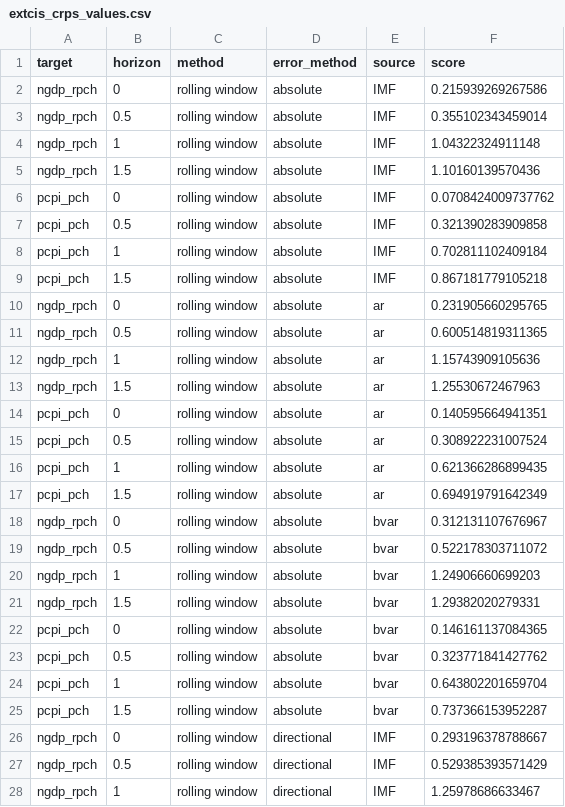
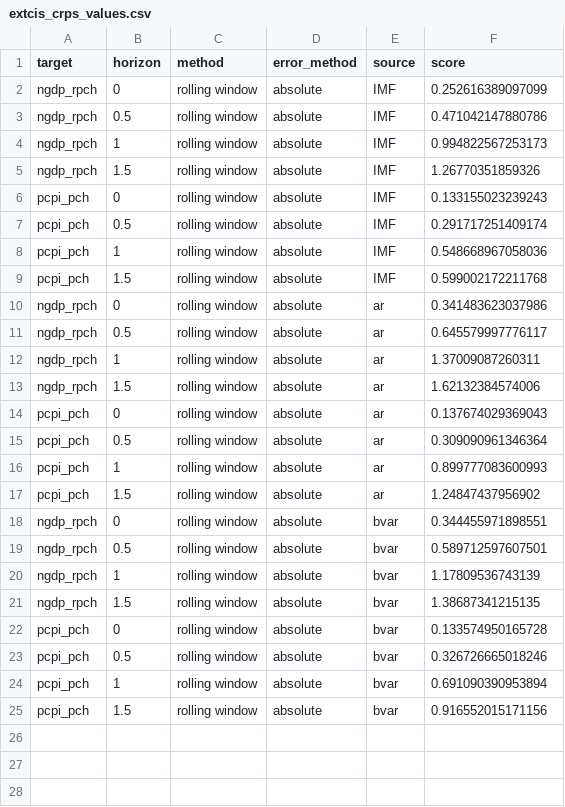
Before and after one commit to fredbec/uqimf, a CSV file: scores/extcis_crps_values.csv, drawn as a sheet; only a part is shown; the diff covers the shown part only.

```diff
--- a/scores/extcis_crps_values.csv
+++ b/scores/extcis_crps_values.csv
@@ -1,28 +1,25 @@
 target,horizon,method,error_method,source,score
-ngdp_rpch,0,rolling window,absolute,IMF,0.215939269267586
-ngdp_rpch,0.5,rolling window,absolute,IMF,0.355102343459014
-ngdp_rpch,1,rolling window,absolute,IMF,1.04322324911148
-ngdp_rpch,1.5,rolling window,absolute,IMF,1.10160139570436
-pcpi_pch,0,rolling window,absolute,IMF,0.0708424009737762
-pcpi_pch,0.5,rolling window,absolute,IMF,0.321390283909858
-pcpi_pch,1,rolling window,absolute,IMF,0.702811102409184
-pcpi_pch,1.5,rolling window,absolute,IMF,0.867181779105218
-ngdp_rpch,0,rolling window,absolute,ar,0.231905660295765
-ngdp_rpch,0.5,rolling window,absolute,ar,0.600514819311365
-ngdp_rpch,1,rolling window,absolute,ar,1.15743909105636
-ngdp_rpch,1.5,rolling window,absolute,ar,1.25530672467963
-pcpi_pch,0,rolling window,absolute,ar,0.140595664941351
-pcpi_pch,0.5,rolling window,absolute,ar,0.308922231007524
-pcpi_pch,1,rolling window,absolute,ar,0.621366286899435
-pcpi_pch,1.5,rolling window,absolute,ar,0.694919791642349
-ngdp_rpch,0,rolling window,absolute,bvar,0.312131107676967
-ngdp_rpch,0.5,rolling window,absolute,bvar,0.522178303711072
-ngdp_rpch,1,rolling window,absolute,bvar,1.24906660699203
-ngdp_rpch,1.5,rolling window,absolute,bvar,1.29382020279331
-pcpi_pch,0,rolling window,absolute,bvar,0.146161137084365
-pcpi_pch,0.5,rolling window,absolute,bvar,0.323771841427762
-pcpi_pch,1,rolling window,absolute,bvar,0.643802201659704
-pcpi_pch,1.5,rolling window,absolute,bvar,0.737366153952287
-ngdp_rpch,0,rolling window,directional,IMF,0.293196378788667
-ngdp_rpch,0.5,rolling window,directional,IMF,0.529385393571429
-ngdp_rpch,1,rolling window,directional,IMF,1.25978686633467
+ngdp_rpch,0,rolling window,absolute,IMF,0.252616389097099
+ngdp_rpch,0.5,rolling window,absolute,IMF,0.471042147880786
+ngdp_rpch,1,rolling window,absolute,IMF,0.994822567253173
+ngdp_rpch,1.5,rolling window,absolute,IMF,1.26770351859326
+pcpi_pch,0,rolling window,absolute,IMF,0.133155023239243
+pcpi_pch,0.5,rolling window,absolute,IMF,0.291717251409174
+pcpi_pch,1,rolling window,absolute,IMF,0.548668967058036
+pcpi_pch,1.5,rolling window,absolute,IMF,0.599002172211768
+ngdp_rpch,0,rolling window,absolute,ar,0.341483623037986
+ngdp_rpch,0.5,rolling window,absolute,ar,0.645579997776117
+ngdp_rpch,1,rolling window,absolute,ar,1.37009087260311
+ngdp_rpch,1.5,rolling window,absolute,ar,1.62132384574006
+pcpi_pch,0,rolling window,absolute,ar,0.137674029369043
+pcpi_pch,0.5,rolling window,absolute,ar,0.309090961346364
+pcpi_pch,1,rolling window,absolute,ar,0.899777083600993
+pcpi_pch,1.5,rolling window,absolute,ar,1.24847437956902
+ngdp_rpch,0,rolling window,absolute,bvar,0.344455971898551
+ngdp_rpch,0.5,rolling window,absolute,bvar,0.589712597607501
+ngdp_rpch,1,rolling window,absolute,bvar,1.17809536743139
+ngdp_rpch,1.5,rolling window,absolute,bvar,1.38687341215135
+pcpi_pch,0,rolling window,absolute,bvar,0.133574950165728
+pcpi_pch,0.5,rolling window,absolute,bvar,0.326726665018246
+pcpi_pch,1,rolling window,absolute,bvar,0.691090390953894
+pcpi_pch,1.5,rolling window,absolute,bvar,0.916552015171156
```
Also changed, not shown: 21 removed rows elsewhere in this file, scores/_bvarspecs/extcis_crps_values.csv, 6 other files.
